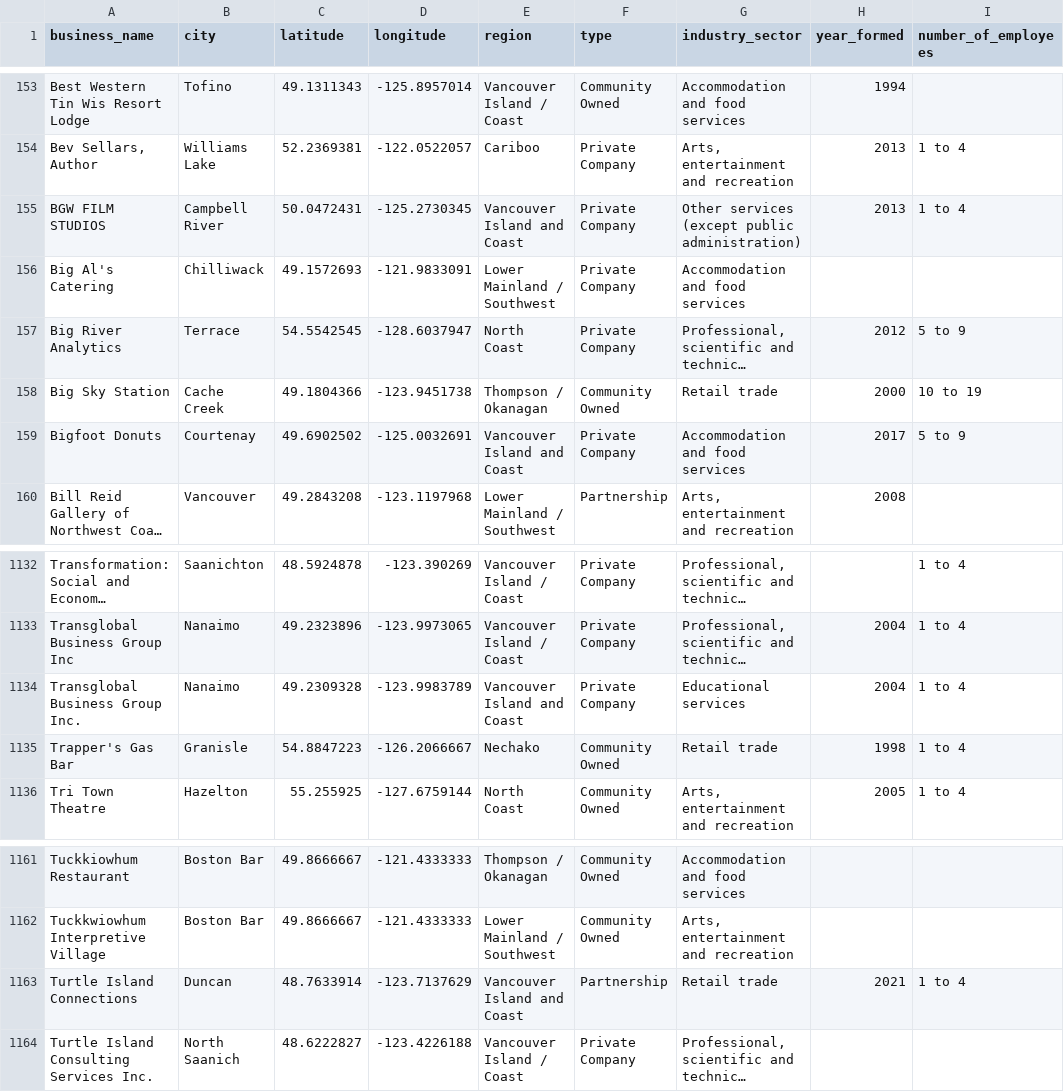
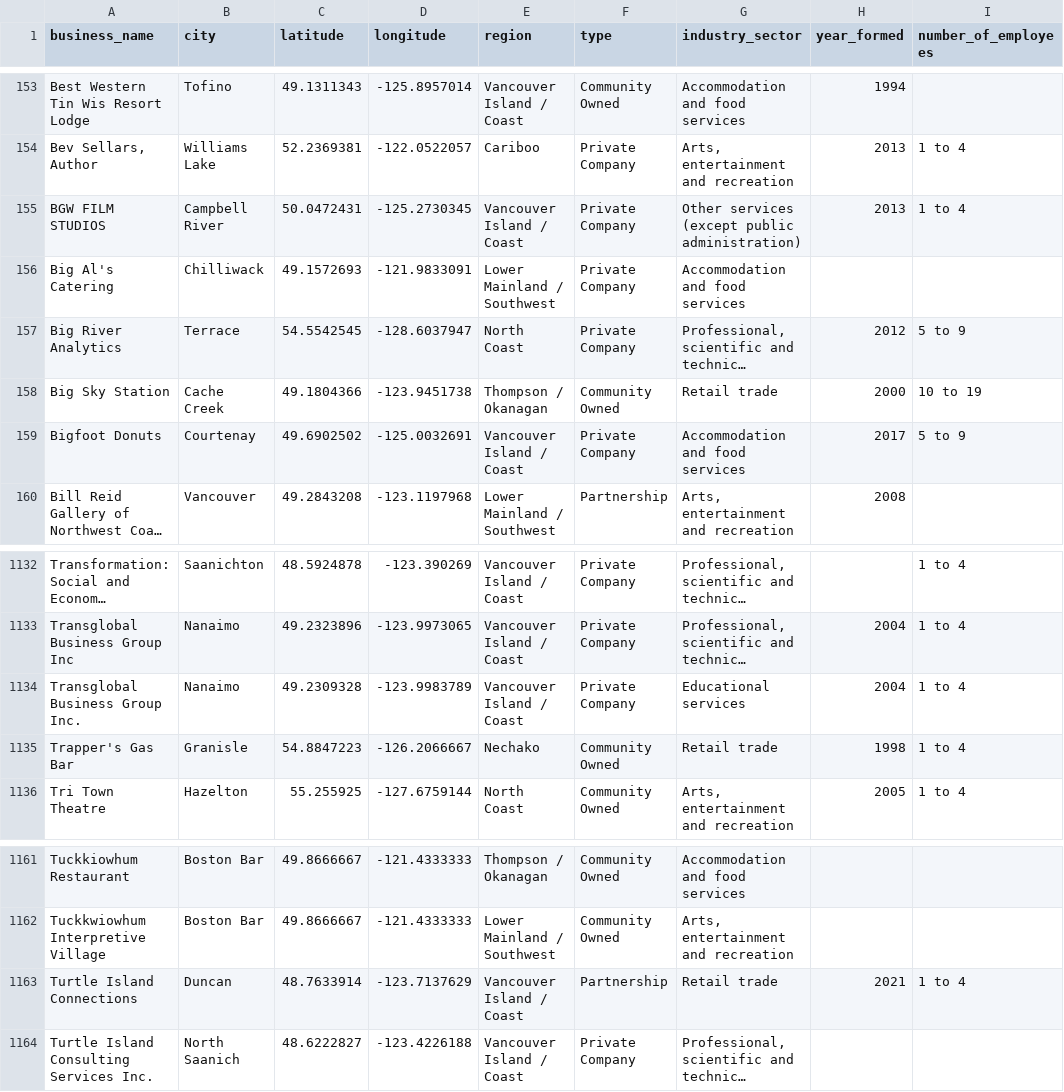
Before and after one commit to diverse-data-hub/diverse-data-hub.github.io, a CSV file: data/clean/bcindigenousbiz.csv, drawn as a sheet; only a part is shown, gaps mark what is left out; long unchanged cells end in …; the diff covers the shown part only; the diff names each change by its address in the sheet, - before the commit and + after, or states it on an @@ line.

```diff
--- a/data/clean/bcindigenousbiz.csv
+++ b/data/clean/bcindigenousbiz.csv
-E155 (region): Vancouver Island and Coast
+E155 (region): Vancouver Island / Coast
-E159 (region): Vancouver Island and Coast
+E159 (region): Vancouver Island / Coast
-E1134 (region): Vancouver Island and Coast
+E1134 (region): Vancouver Island / Coast
-E1163 (region): Vancouver Island and Coast
+E1163 (region): Vancouver Island / Coast
```
Also changed, not shown: 11 edited cells elsewhere in this file, 39 other files.
